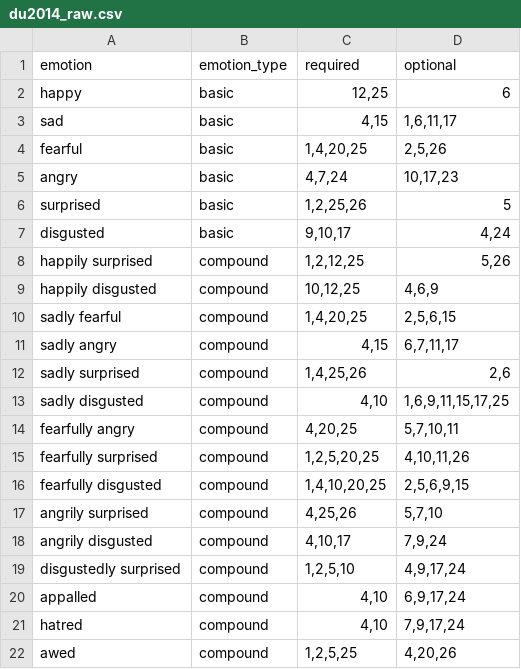
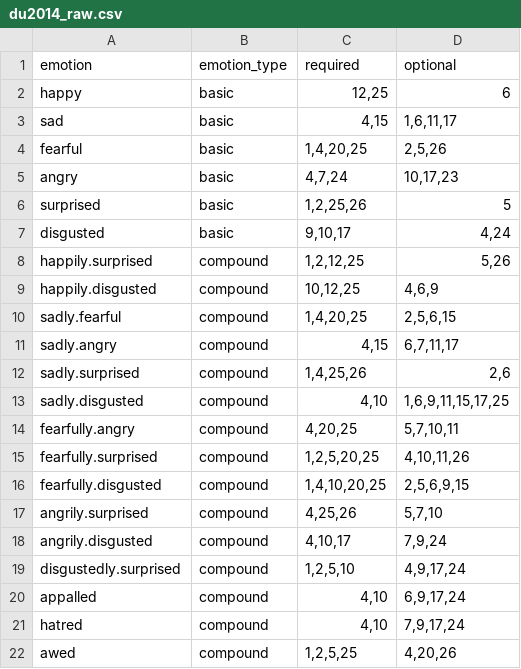
Before and after one commit to jmgirard/facs, a CSV file: data-raw/du2014_raw.csv, drawn as a sheet.

```diff
--- a/data-raw/du2014_raw.csv
+++ b/data-raw/du2014_raw.csv
@@ -7,14 +7,14 @@ surprised,basic,"1,2,25,26",5
 disgusted,basic,"9,10,17","4,24"
-happily surprised,compound,"1,2,12,25","5,26"
-happily disgusted,compound,"10,12,25","4,6,9"
-sadly fearful,compound,"1,4,20,25","2,5,6,15"
-sadly angry,compound,"4,15","6,7,11,17"
-sadly surprised,compound,"1,4,25,26","2,6"
-sadly disgusted,compound,"4,10","1,6,9,11,15,17,25"
-fearfully angry,compound,"4,20,25","5,7,10,11"
-fearfully surprised,compound,"1,2,5,20,25","4,10,11,26"
-fearfully disgusted,compound,"1,4,10,20,25","2,5,6,9,15"
-angrily surprised,compound,"4,25,26","5,7,10"
-angrily disgusted,compound,"4,10,17","7,9,24"
-disgustedly surprised,compound,"1,2,5,10","4,9,17,24"
+happily.surprised,compound,"1,2,12,25","5,26"
+happily.disgusted,compound,"10,12,25","4,6,9"
+sadly.fearful,compound,"1,4,20,25","2,5,6,15"
+sadly.angry,compound,"4,15","6,7,11,17"
+sadly.surprised,compound,"1,4,25,26","2,6"
+sadly.disgusted,compound,"4,10","1,6,9,11,15,17,25"
+fearfully.angry,compound,"4,20,25","5,7,10,11"
+fearfully.surprised,compound,"1,2,5,20,25","4,10,11,26"
+fearfully.disgusted,compound,"1,4,10,20,25","2,5,6,9,15"
+angrily.surprised,compound,"4,25,26","5,7,10"
+angrily.disgusted,compound,"4,10,17","7,9,24"
+disgustedly.surprised,compound,"1,2,5,10","4,9,17,24"
 appalled,compound,"4,10","6,9,17,24"
```
Also changed, not shown: 3 other files.
